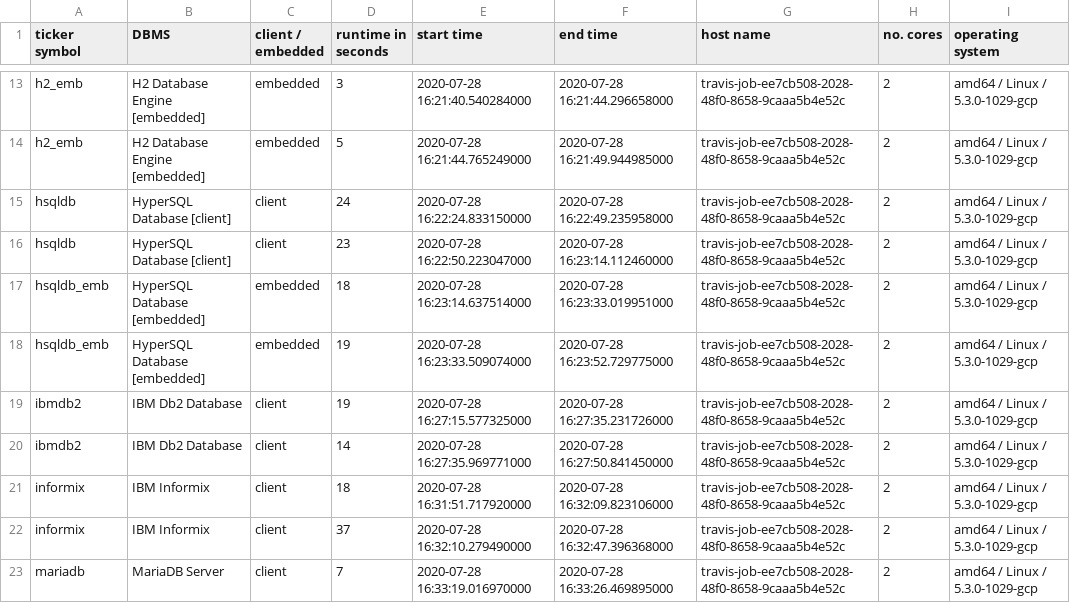
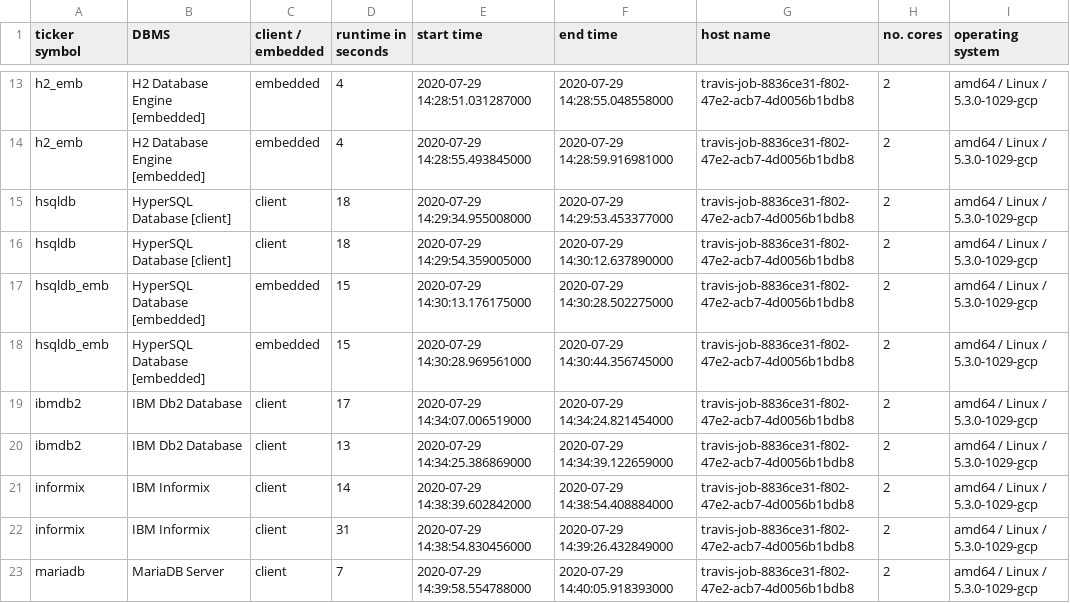
Before and after one commit to KonnexionsGmbH/db_seeder, a TSV file: statistics/db_seeder_travis_2.0.0.tsv, drawn as a sheet; only a part is shown, gaps mark what is left out; the diff covers the shown part only; the diff names each change by its address in the sheet, - before the commit and + after, or states it on an @@ line.

Commit message:
Travis update: 29.07.2020 14:56:18 (Build 251)
[skip ci]

```diff
--- a/statistics/db_seeder_travis_2.0.0.tsv
+++ b/statistics/db_seeder_travis_2.0.0.tsv
-D13 (runtime in seconds): 3
+D13 (runtime in seconds): 4
-E13 (start time): 2020-07-28 16:21:40.540284000
+E13 (start time): 2020-07-29 14:28:51.031287000
-F13 (end time): 2020-07-28 16:21:44.296658000
+F13 (end time): 2020-07-29 14:28:55.048558000
-G13:G23 (host name): travis-job-ee7cb508-2028-48f0-8658-9caaa5b4e52c
+G13:G23 (host name): travis-job-8836ce31-f802-47e2-acb7-4d0056b1bdb8
-D14 (runtime in seconds): 5
+D14 (runtime in seconds): 4
-E14 (start time): 2020-07-28 16:21:44.765249000
+E14 (start time): 2020-07-29 14:28:55.493845000
-F14 (end time): 2020-07-28 16:21:49.944985000
+F14 (end time): 2020-07-29 14:28:59.916981000
-D15 (runtime in seconds): 24
+D15 (runtime in seconds): 18
-E15 (start time): 2020-07-28 16:22:24.833150000
+E15 (start time): 2020-07-29 14:29:34.955008000
-F15 (end time): 2020-07-28 16:22:49.235958000
+F15 (end time): 2020-07-29 14:29:53.453377000
-D16 (runtime in seconds): 23
+D16 (runtime in seconds): 18
-E16 (start time): 2020-07-28 16:22:50.223047000
+E16 (start time): 2020-07-29 14:29:54.359005000
-F16 (end time): 2020-07-28 16:23:14.112460000
+F16 (end time): 2020-07-29 14:30:12.637890000
-D17 (runtime in seconds): 18
+D17 (runtime in seconds): 15
-E17 (start time): 2020-07-28 16:23:14.637514000
+E17 (start time): 2020-07-29 14:30:13.176175000
-F17 (end time): 2020-07-28 16:23:33.019951000
+F17 (end time): 2020-07-29 14:30:28.502275000
-D18 (runtime in seconds): 19
+D18 (runtime in seconds): 15
-E18 (start time): 2020-07-28 16:23:33.509074000
+E18 (start time): 2020-07-29 14:30:28.969561000
-F18 (end time): 2020-07-28 16:23:52.729775000
+F18 (end time): 2020-07-29 14:30:44.356745000
-D19 (runtime in seconds): 19
+D19 (runtime in seconds): 17
-E19 (start time): 2020-07-28 16:27:15.577325000
+E19 (start time): 2020-07-29 14:34:07.006519000
-F19 (end time): 2020-07-28 16:27:35.231726000
+F19 (end time): 2020-07-29 14:34:24.821454000
-D20 (runtime in seconds): 14
+D20 (runtime in seconds): 13
-E20 (start time): 2020-07-28 16:27:35.969771000
+E20 (start time): 2020-07-29 14:34:25.386869000
-F20 (end time): 2020-07-28 16:27:50.841450000
+F20 (end time): 2020-07-29 14:34:39.122659000
-D21 (runtime in seconds): 18
+D21 (runtime in seconds): 14
-E21 (start time): 2020-07-28 16:31:51.717920000
+E21 (start time): 2020-07-29 14:38:39.602842000
-F21 (end time): 2020-07-28 16:32:09.823106000
+F21 (end time): 2020-07-29 14:38:54.408884000
-D22 (runtime in seconds): 37
+D22 (runtime in seconds): 31
-E22 (start time): 2020-07-28 16:32:10.279490000
+E22 (start time): 2020-07-29 14:38:54.830456000
-F22 (end time): 2020-07-28 16:32:47.396368000
+F22 (end time): 2020-07-29 14:39:26.432849000
-E23 (start time): 2020-07-28 16:33:19.016970000
+E23 (start time): 2020-07-29 14:39:58.554788000
-F23 (end time): 2020-07-28 16:33:26.469895000
+F23 (end time): 2020-07-29 14:40:05.918393000
```
Also changed, not shown: 88 edited cells elsewhere in this file.
